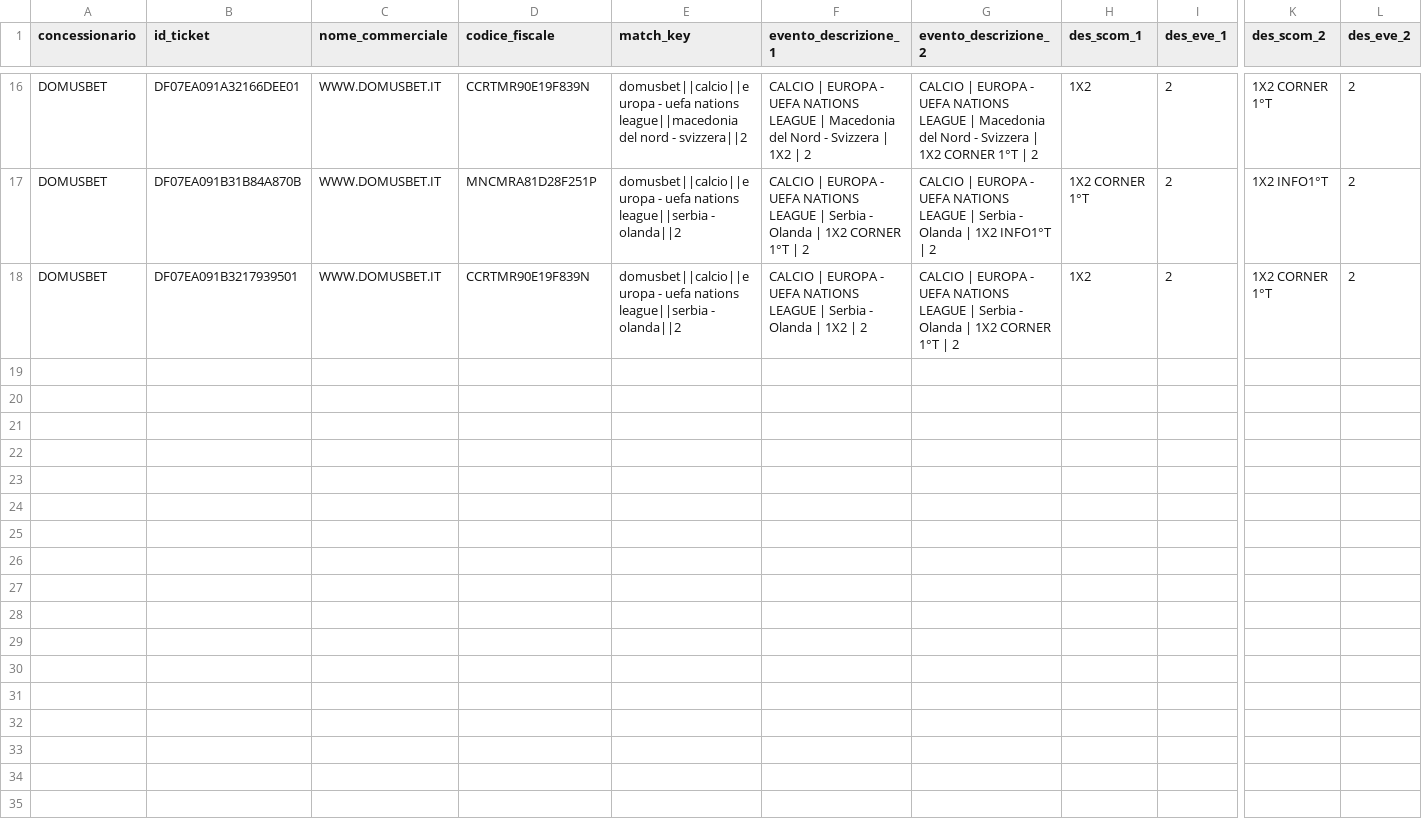
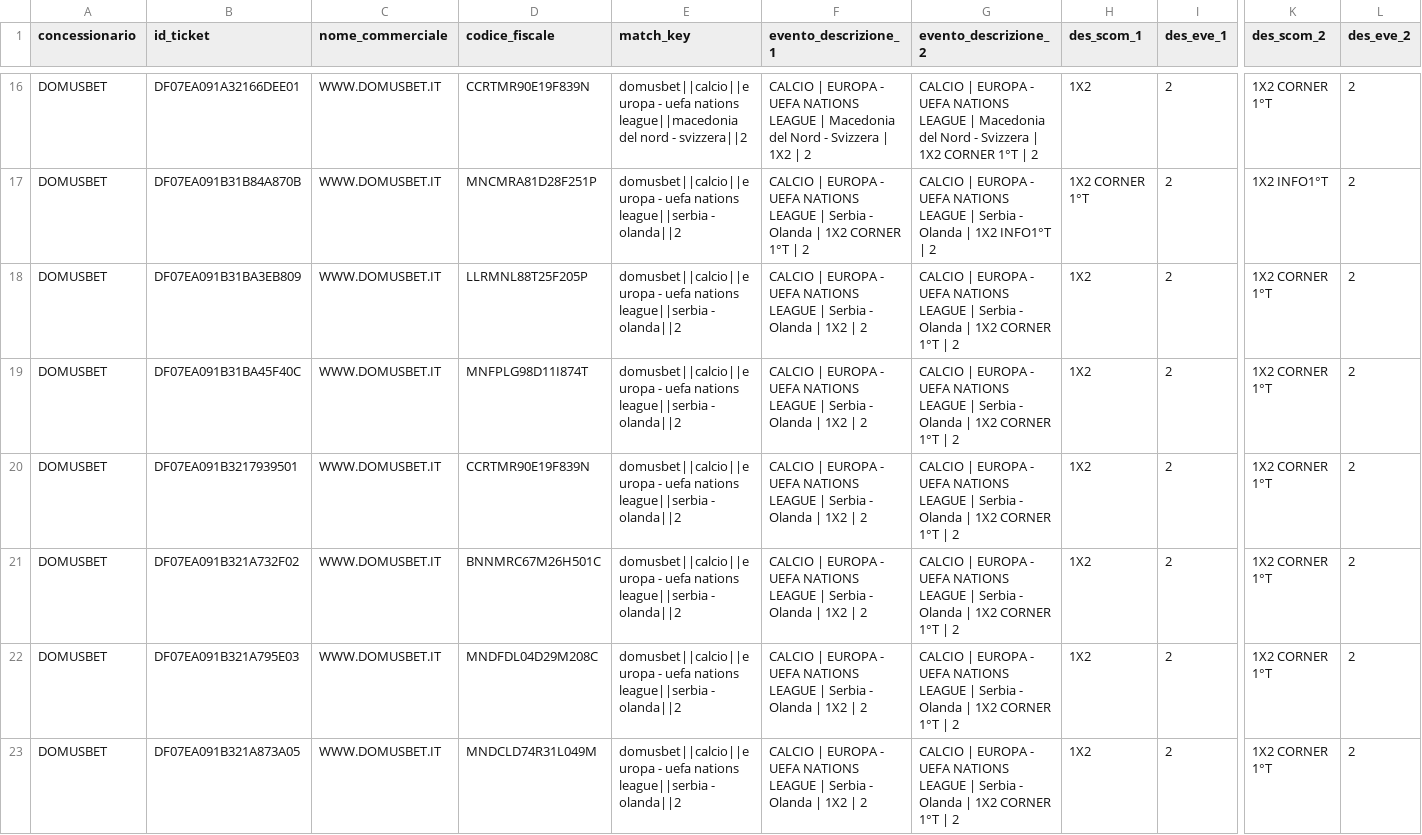
Before and after one commit to albagammamarketing-source/63_montecarlo_incompatibili, a CSV file: output/16_concessionari_ticket_incompatibili.csv, drawn as a sheet; only a part is shown, gaps mark what is left out; rows hold the shown columns only; the diff names each change by its address in the sheet, - before the commit and + after, or states it on an @@ line.

```diff
--- a/output/16_concessionari_ticket_incompatibili.csv
+++ b/output/16_concessionari_ticket_incompatibili.csv
+row 18: DOMUSBET | DF07EA091B31BA3EB809 | WWW.DOMUSBET.IT | LLRMNL88T25F205P | domusbet||calcio||europa - uefa nations league||serbia - olanda||2 | CALCIO | EUROPA - UEFA NATIONS LEAGUE | Serbia - Olanda | 1X2 | 2 | CALCIO | EUROPA - UEFA NATIONS LEAGUE | Serbia - Olanda | 1X2 CORNER 1°T | 2 | 1X2 | 2 | 1X2 CORNER 1°T | 2
+row 19: DOMUSBET | DF07EA091B31BA45F40C | WWW.DOMUSBET.IT | MNFPLG98D11I874T | domusbet||calcio||europa - uefa nations league||serbia - olanda||2 | CALCIO | EUROPA - UEFA NATIONS LEAGUE | Serbia - Olanda | 1X2 | 2 | CALCIO | EUROPA - UEFA NATIONS LEAGUE | Serbia - Olanda | 1X2 CORNER 1°T | 2 | 1X2 | 2 | 1X2 CORNER 1°T | 2
+row 21: DOMUSBET | DF07EA091B321A732F02 | WWW.DOMUSBET.IT | BNNMRC67M26H501C | domusbet||calcio||europa - uefa nations league||serbia - olanda||2 | CALCIO | EUROPA - UEFA NATIONS LEAGUE | Serbia - Olanda | 1X2 | 2 | CALCIO | EUROPA - UEFA NATIONS LEAGUE | Serbia - Olanda | 1X2 CORNER 1°T | 2 | 1X2 | 2 | 1X2 CORNER 1°T | 2
+row 22: DOMUSBET | DF07EA091B321A795E03 | WWW.DOMUSBET.IT | MNDFDL04D29M208C | domusbet||calcio||europa - uefa nations league||serbia - olanda||2 | CALCIO | EUROPA - UEFA NATIONS LEAGUE | Serbia - Olanda | 1X2 | 2 | CALCIO | EUROPA - UEFA NATIONS LEAGUE | Serbia - Olanda | 1X2 CORNER 1°T | 2 | 1X2 | 2 | 1X2 CORNER 1°T | 2
+row 23: DOMUSBET | DF07EA091B321A873A05 | WWW.DOMUSBET.IT | MNDCLD74R31L049M | domusbet||calcio||europa - uefa nations league||serbia - olanda||2 | CALCIO | EUROPA - UEFA NATIONS LEAGUE | Serbia - Olanda | 1X2 | 2 | CALCIO | EUROPA - UEFA NATIONS LEAGUE | Serbia - Olanda | 1X2 CORNER 1°T | 2 | 1X2 | 2 | 1X2 CORNER 1°T | 2
```
Also changed, not shown: output/13_concessionari_montecarlo_per_nome_commerciale.csv, output/16_top20_eventi_impatto_per_concessionario.csv, 11 other files.
